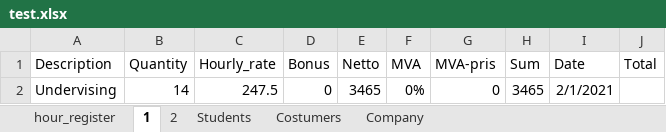
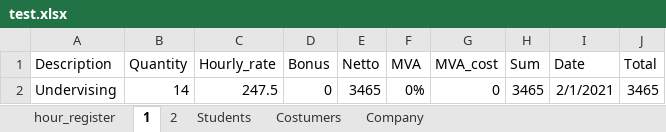
Before and after one commit to annasro/Regnskapsprogram, an Excel workbook: test_registrering/excel/test.xlsx, sheet 1, drawn as a sheet; values as stored, in another font and other column widths than the file's, no borders; the diff names each change by its address in the sheet, - before the commit and + after, or states it on an @@ line.

```diff
--- a/test_registrering/excel/test.xlsx (sheet 1)
+++ b/test_registrering/excel/test.xlsx (sheet 1)
-G1: MVA-pris
+G1: MVA_cost
-J2 (Total): (empty)
+J2 (Total): 3465
```
Also changed, not shown: sheet Costumers, sheet 2, 3 other files.
